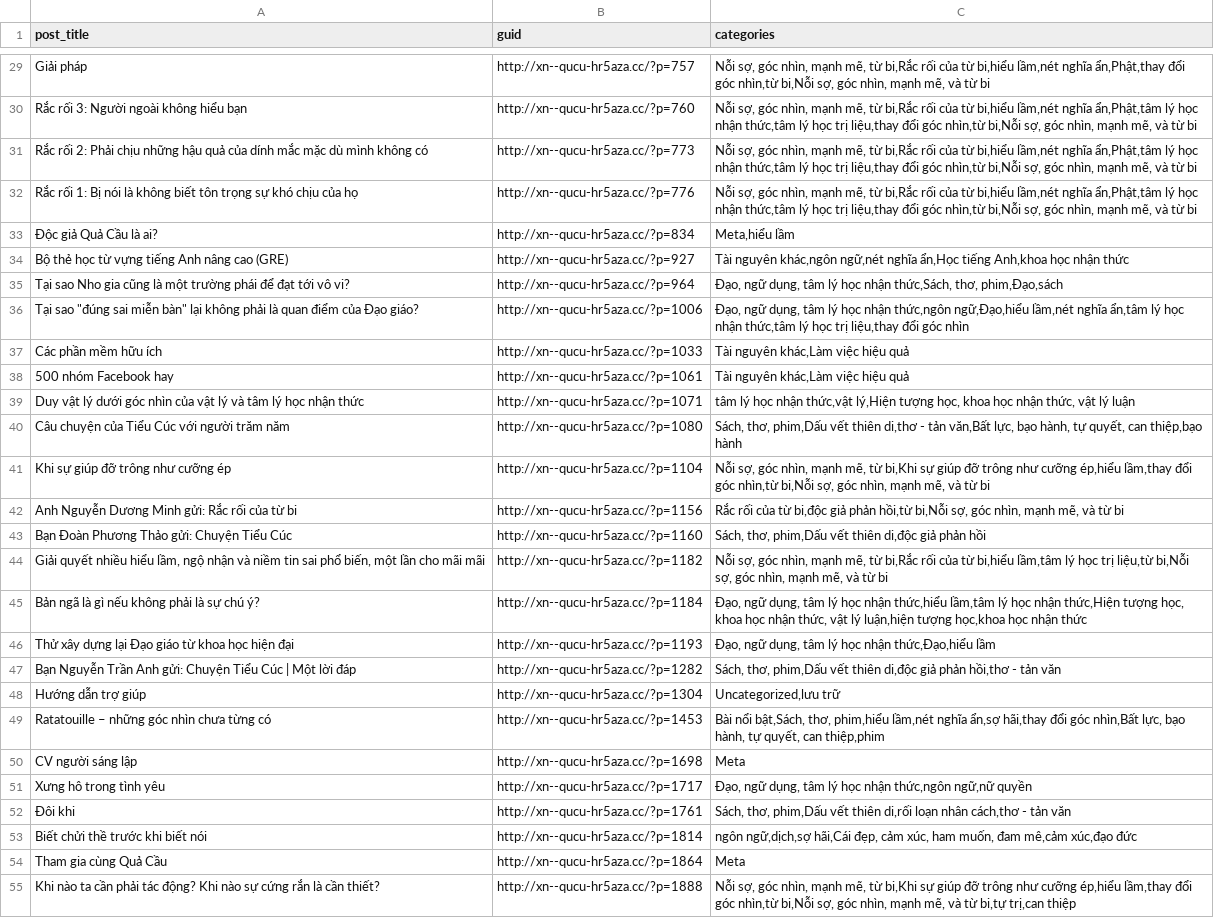
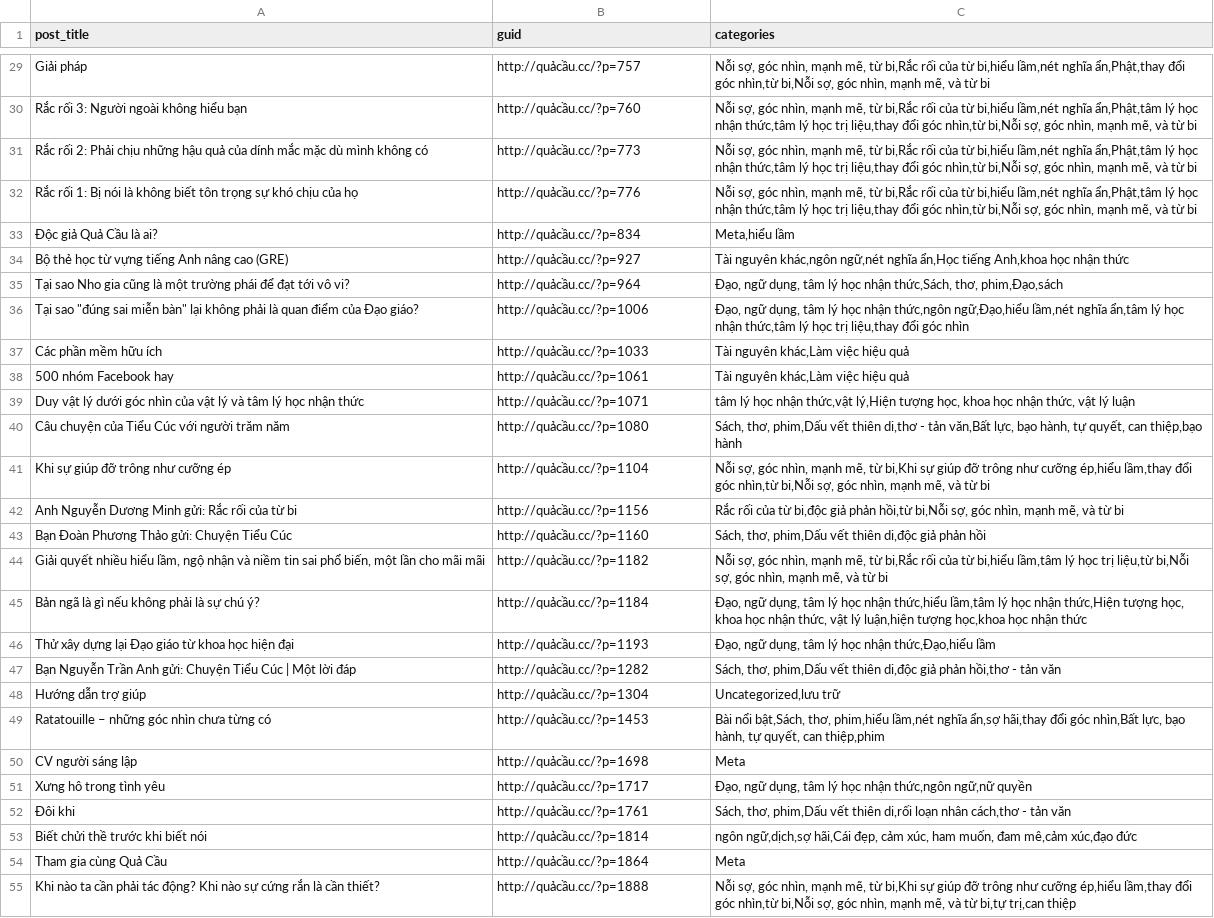
Before and after one commit to QuaCau-TheSphere/CW-doi-thoai, a CSV file: core/A. Cấu hình/wpd9_posts.csv, drawn as a sheet; only a part is shown, gaps mark what is left out; the diff covers the shown part only; the diff names each change by its address in the sheet, - before the commit and + after, or states it on an @@ line.

```diff
--- a/core/A. Cấu hình/wpd9_posts.csv
+++ b/core/A. Cấu hình/wpd9_posts.csv
-B29 (guid): http://xn--qucu-hr5aza.cc/?p=757
+B29 (guid): http://quảcầu.cc/?p=757
-B30 (guid): http://xn--qucu-hr5aza.cc/?p=760
+B30 (guid): http://quảcầu.cc/?p=760
-B31 (guid): http://xn--qucu-hr5aza.cc/?p=773
+B31 (guid): http://quảcầu.cc/?p=773
-B32 (guid): http://xn--qucu-hr5aza.cc/?p=776
+B32 (guid): http://quảcầu.cc/?p=776
-B33 (guid): http://xn--qucu-hr5aza.cc/?p=834
+B33 (guid): http://quảcầu.cc/?p=834
-B34 (guid): http://xn--qucu-hr5aza.cc/?p=927
+B34 (guid): http://quảcầu.cc/?p=927
-B35 (guid): http://xn--qucu-hr5aza.cc/?p=964
+B35 (guid): http://quảcầu.cc/?p=964
-B36 (guid): http://xn--qucu-hr5aza.cc/?p=1006
+B36 (guid): http://quảcầu.cc/?p=1006
-B37 (guid): http://xn--qucu-hr5aza.cc/?p=1033
+B37 (guid): http://quảcầu.cc/?p=1033
-B38 (guid): http://xn--qucu-hr5aza.cc/?p=1061
+B38 (guid): http://quảcầu.cc/?p=1061
-B39 (guid): http://xn--qucu-hr5aza.cc/?p=1071
+B39 (guid): http://quảcầu.cc/?p=1071
-B40 (guid): http://xn--qucu-hr5aza.cc/?p=1080
+B40 (guid): http://quảcầu.cc/?p=1080
-B41 (guid): http://xn--qucu-hr5aza.cc/?p=1104
+B41 (guid): http://quảcầu.cc/?p=1104
-B42 (guid): http://xn--qucu-hr5aza.cc/?p=1156
+B42 (guid): http://quảcầu.cc/?p=1156
-B43 (guid): http://xn--qucu-hr5aza.cc/?p=1160
+B43 (guid): http://quảcầu.cc/?p=1160
-B44 (guid): http://xn--qucu-hr5aza.cc/?p=1182
+B44 (guid): http://quảcầu.cc/?p=1182
-B45 (guid): http://xn--qucu-hr5aza.cc/?p=1184
+B45 (guid): http://quảcầu.cc/?p=1184
-B46 (guid): http://xn--qucu-hr5aza.cc/?p=1193
+B46 (guid): http://quảcầu.cc/?p=1193
-B47 (guid): http://xn--qucu-hr5aza.cc/?p=1282
+B47 (guid): http://quảcầu.cc/?p=1282
-B48 (guid): http://xn--qucu-hr5aza.cc/?p=1304
+B48 (guid): http://quảcầu.cc/?p=1304
-B49 (guid): http://xn--qucu-hr5aza.cc/?p=1453
+B49 (guid): http://quảcầu.cc/?p=1453
-B50 (guid): http://xn--qucu-hr5aza.cc/?p=1698
+B50 (guid): http://quảcầu.cc/?p=1698
-B51 (guid): http://xn--qucu-hr5aza.cc/?p=1717
+B51 (guid): http://quảcầu.cc/?p=1717
-B52 (guid): http://xn--qucu-hr5aza.cc/?p=1761
+B52 (guid): http://quảcầu.cc/?p=1761
-B53 (guid): http://xn--qucu-hr5aza.cc/?p=1814
+B53 (guid): http://quảcầu.cc/?p=1814
-B54 (guid): http://xn--qucu-hr5aza.cc/?p=1864
+B54 (guid): http://quảcầu.cc/?p=1864
-B55 (guid): http://xn--qucu-hr5aza.cc/?p=1888
+B55 (guid): http://quảcầu.cc/?p=1888
```
Also changed, not shown: 145 edited cells elsewhere in this file, 12 other files.
